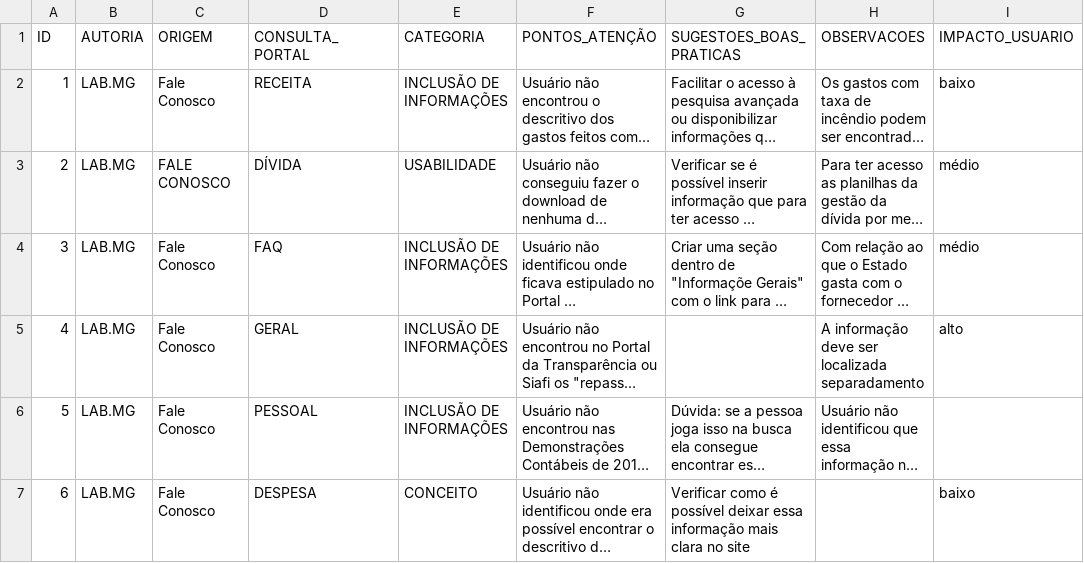
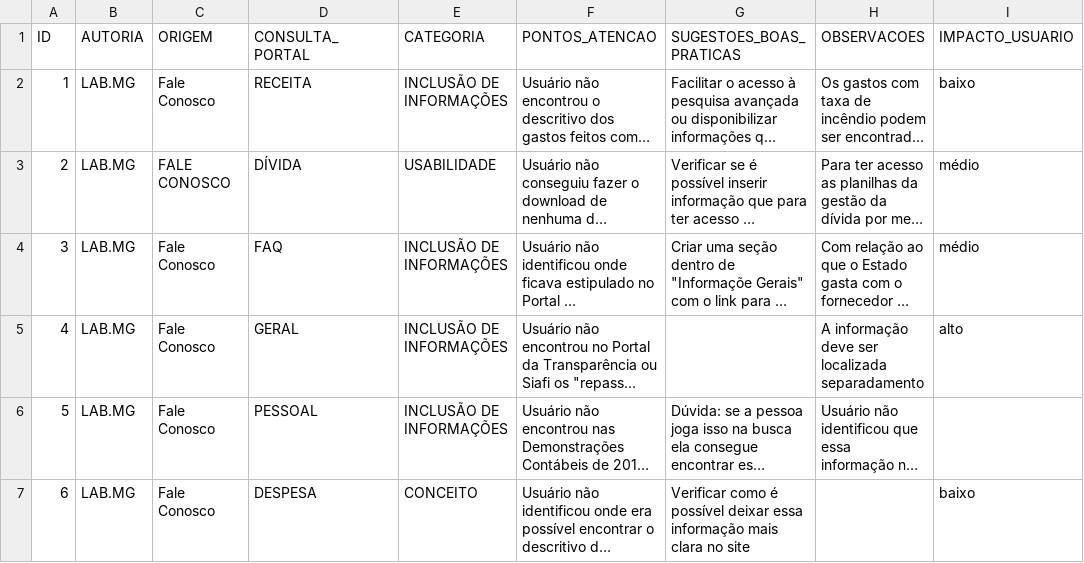
Before and after one commit to Andrelamor/consolidado-sugestoes-melhoria-pdt, a CSV file: data/consolidado_sugestoes_melhoria_pdt.csv, drawn as a sheet; only a part is shown; long unchanged cells end in …; the diff names each change by its address in the sheet, - before the commit and + after, or states it on an @@ line.

```diff
--- a/data/consolidado_sugestoes_melhoria_pdt.csv
+++ b/data/consolidado_sugestoes_melhoria_pdt.csv
-F1: PONTOS_ATENÇÃO
+F1: PONTOS_ATENCAO
```
Also changed, not shown: 1 other file.
